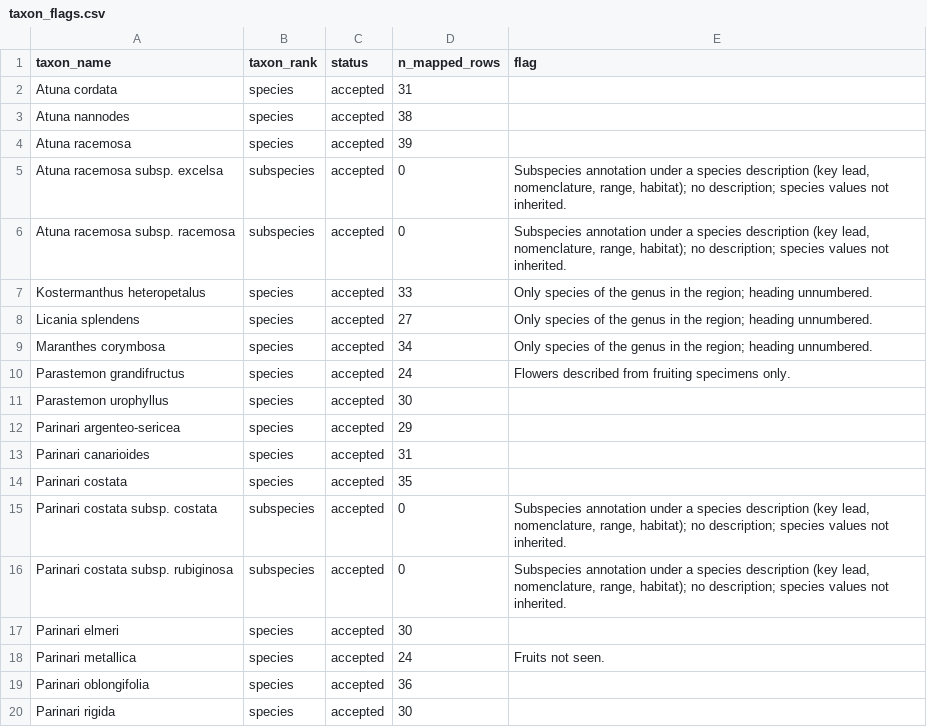
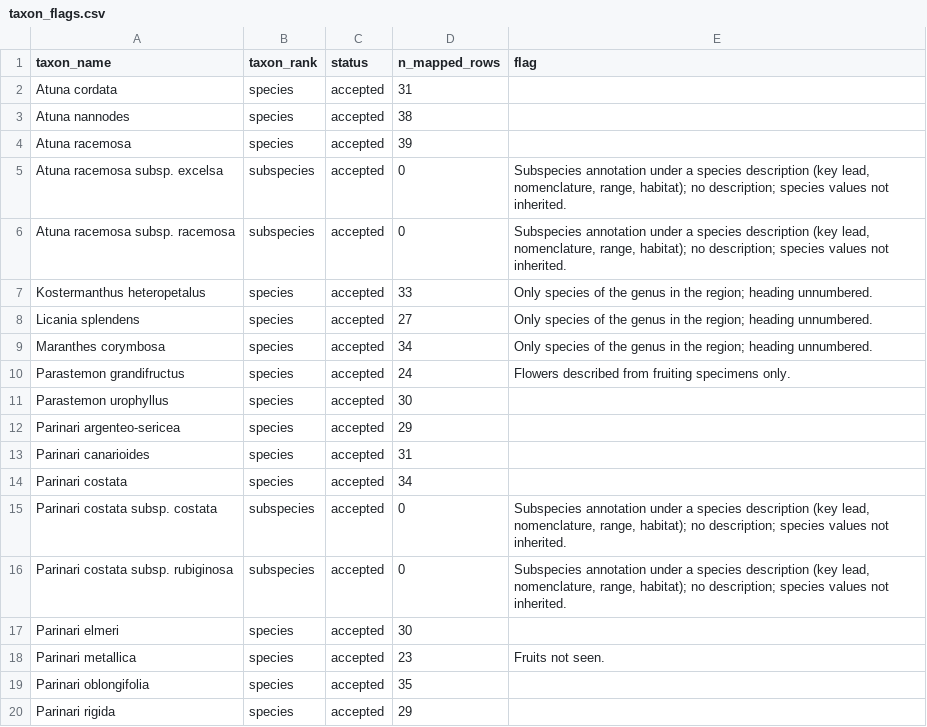
Before and after one commit to hrlai/MYtraits.build, a CSV file: data/Prance_1995/raw/taxon_flags.csv, drawn as a sheet.

```diff
--- a/data/Prance_1995/raw/taxon_flags.csv
+++ b/data/Prance_1995/raw/taxon_flags.csv
@@ -13,3 +13,3 @@ Parinari argenteo-sericea,species,accepted,29,
 Parinari canarioides,species,accepted,31,
-Parinari costata,species,accepted,35,
+Parinari costata,species,accepted,34,
 Parinari costata subsp. costata,subspecies,accepted,0,"Subspecies annotation under a species description (key lead, nomenclature, range, habitat); no description; species values not inherited."
@@ -17,4 +17,4 @@ Parinari costata subsp. rubiginosa,subspecies,accepted,0,"Subspecies annotation
 Parinari elmeri,species,accepted,30,
-Parinari metallica,species,accepted,24,Fruits not seen.
-Parinari oblongifolia,species,accepted,36,
-Parinari rigida,species,accepted,30,
+Parinari metallica,species,accepted,23,Fruits not seen.
+Parinari oblongifolia,species,accepted,35,
+Parinari rigida,species,accepted,29,
```
Also changed, not shown: data/Prance_1995/data.csv, data/Prance_1995/raw/trait_data.csv, 3 other files.
